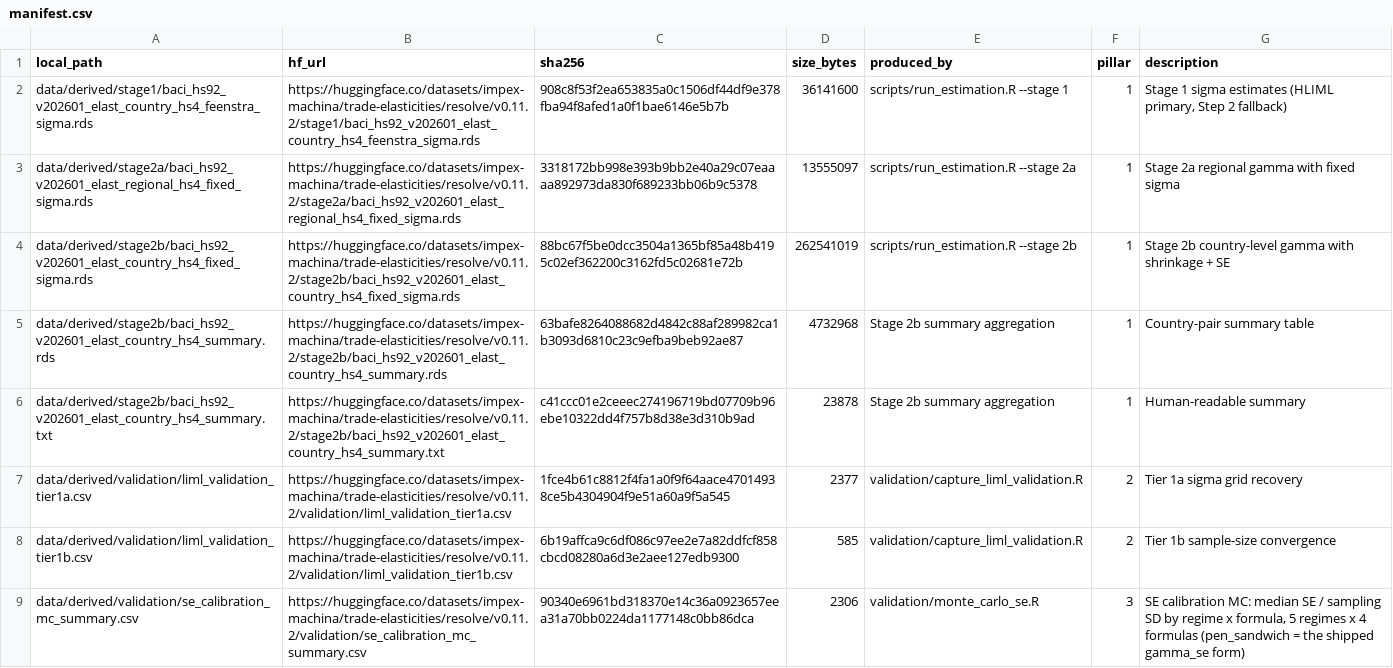
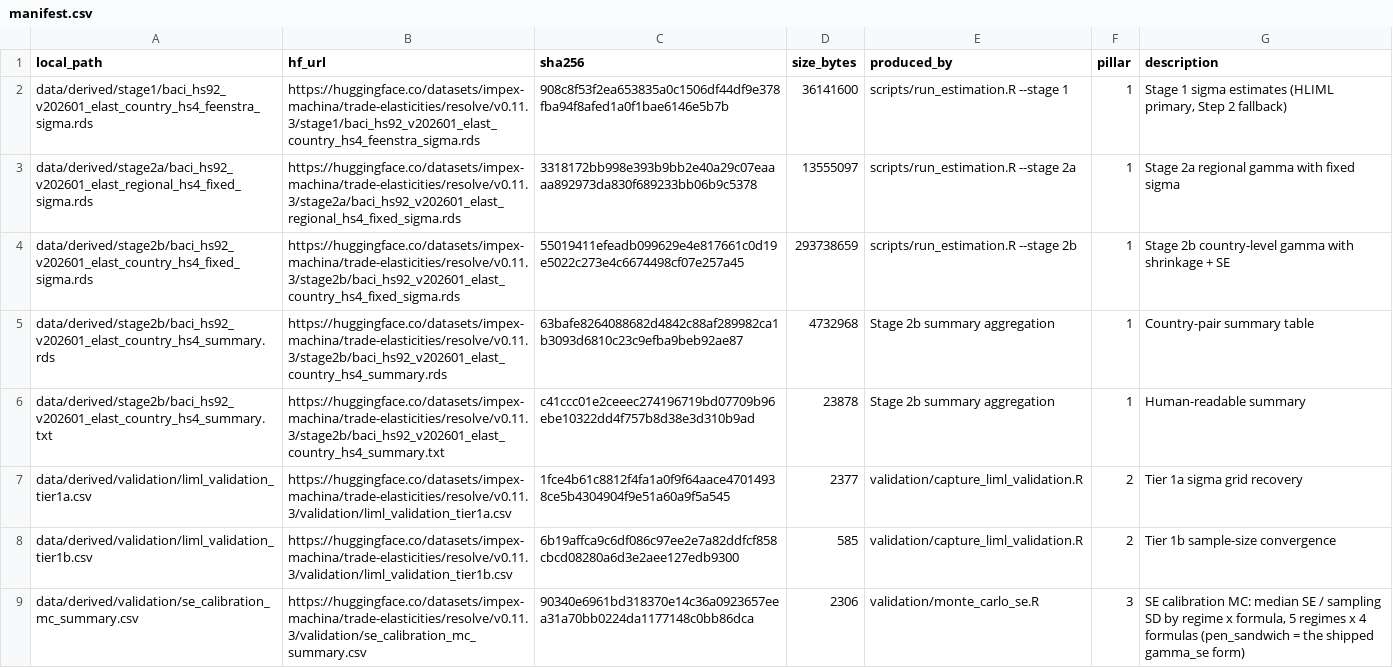
Before and after one commit to impex-machina/trade-elasticities, a CSV file: data/manifest.csv, drawn as a sheet; only a part is shown; the diff covers the shown part only.

Commit message:
release v0.11.3: total_trade and opt_tariff_total (data revision a8af84de0af983571c145b95e9f2a8892a7ed2fe)

```diff
--- a/data/manifest.csv
+++ b/data/manifest.csv
@@ -1,9 +1,9 @@
 "local_path","hf_url","sha256","size_bytes","produced_by","pillar","description"
-"data/derived/stage1/baci_hs92_v202601_elast_country_hs4_feenstra_sigma.rds","https://huggingface.co/datasets/impex-machina/trade-elasticities/resolve/v0.11.2/stage1/baci_hs92_v202601_elast_country_hs4_feenstra_sigma.rds","908c8f53f2ea653835a0c1506df44df9e378fba94f8afed1a0f1bae6146e5b7b",36141600,"scripts/run_estimation.R --stage 1",1,"Stage 1 sigma estimates (HLIML primary, Step 2 fallback)"
-"data/derived/stage2a/baci_hs92_v202601_elast_regional_hs4_fixed_sigma.rds","https://huggingface.co/datasets/impex-machina/trade-elasticities/resolve/v0.11.2/stage2a/baci_hs92_v202601_elast_regional_hs4_fixed_sigma.rds","3318172bb998e393b9bb2e40a29c07eaaaa892973da830f689233bb06b9c5378",13555097,"scripts/run_estimation.R --stage 2a",1,"Stage 2a regional gamma with fixed sigma"
-"data/derived/stage2b/baci_hs92_v202601_elast_country_hs4_fixed_sigma.rds","https://huggingface.co/datasets/impex-machina/trade-elasticities/resolve/v0.11.2/stage2b/baci_hs92_v202601_elast_country_hs4_fixed_sigma.rds","88bc67f5be0dcc3504a1365bf85a48b4195c02ef362200c3162fd5c02681e72b",262541019,"scripts/run_estimation.R --stage 2b",1,"Stage 2b country-level gamma with shrinkage + SE"
-"data/derived/stage2b/baci_hs92_v202601_elast_country_hs4_summary.rds","https://huggingface.co/datasets/impex-machina/trade-elasticities/resolve/v0.11.2/stage2b/baci_hs92_v202601_elast_country_hs4_summary.rds","63bafe8264088682d4842c88af289982ca1b3093d6810c23c9efba9beb92ae87",4732968,"Stage 2b summary aggregation",1,"Country-pair summary table"
-"data/derived/stage2b/baci_hs92_v202601_elast_country_hs4_summary.txt","https://huggingface.co/datasets/impex-machina/trade-elasticities/resolve/v0.11.2/stage2b/baci_hs92_v202601_elast_country_hs4_summary.txt","c41ccc01e2ceeec274196719bd07709b96ebe10322dd4f757b8d38e3d310b9ad",23878,"Stage 2b summary aggregation",1,"Human-readable summary"
-"data/derived/validation/liml_validation_tier1a.csv","https://huggingface.co/datasets/impex-machina/trade-elasticities/resolve/v0.11.2/validation/liml_validation_tier1a.csv","1fce4b61c8812f4fa1a0f9f64aace47014938ce5b4304904f9e51a60a9f5a545",2377,"validation/capture_liml_validation.R",2,"Tier 1a sigma grid recovery"
-"data/derived/validation/liml_validation_tier1b.csv","https://huggingface.co/datasets/impex-machina/trade-elasticities/resolve/v0.11.2/validation/liml_validation_tier1b.csv","6b19affca9c6df086c97ee2e7a82ddfcf858cbcd08280a6d3e2aee127edb9300",585,"validation/capture_liml_validation.R",2,"Tier 1b sample-size convergence"
-"data/derived/validation/se_calibration_mc_summary.csv","https://huggingface.co/datasets/impex-machina/trade-elasticities/resolve/v0.11.2/validation/se_calibration_mc_summary.csv","90340e6961bd318370e14c36a0923657eea31a70bb0224da1177148c0bb86dca",2306,"validation/monte_carlo_se.R",3,"SE calibration MC: median SE / sampling SD by regime x formula, 5 regimes x 4 formulas (pen_sandwich = the shipped gamma_se form)"
+"data/derived/stage1/baci_hs92_v202601_elast_country_hs4_feenstra_sigma.rds","https://huggingface.co/datasets/impex-machina/trade-elasticities/resolve/v0.11.3/stage1/baci_hs92_v202601_elast_country_hs4_feenstra_sigma.rds","908c8f53f2ea653835a0c1506df44df9e378fba94f8afed1a0f1bae6146e5b7b",36141600,"scripts/run_estimation.R --stage 1",1,"Stage 1 sigma estimates (HLIML primary, Step 2 fallback)"
+"data/derived/stage2a/baci_hs92_v202601_elast_regional_hs4_fixed_sigma.rds","https://huggingface.co/datasets/impex-machina/trade-elasticities/resolve/v0.11.3/stage2a/baci_hs92_v202601_elast_regional_hs4_fixed_sigma.rds","3318172bb998e393b9bb2e40a29c07eaaaa892973da830f689233bb06b9c5378",13555097,"scripts/run_estimation.R --stage 2a",1,"Stage 2a regional gamma with fixed sigma"
+"data/derived/stage2b/baci_hs92_v202601_elast_country_hs4_fixed_sigma.rds","https://huggingface.co/datasets/impex-machina/trade-elasticities/resolve/v0.11.3/stage2b/baci_hs92_v202601_elast_country_hs4_fixed_sigma.rds","55019411efeadb099629e4e817661c0d19e5022c273e4c6674498cf07e257a45",293738659,"scripts/run_estimation.R --stage 2b",1,"Stage 2b country-level gamma with shrinkage + SE"
+"data/derived/stage2b/baci_hs92_v202601_elast_country_hs4_summary.rds","https://huggingface.co/datasets/impex-machina/trade-elasticities/resolve/v0.11.3/stage2b/baci_hs92_v202601_elast_country_hs4_summary.rds","63bafe8264088682d4842c88af289982ca1b3093d6810c23c9efba9beb92ae87",4732968,"Stage 2b summary aggregation",1,"Country-pair summary table"
+"data/derived/stage2b/baci_hs92_v202601_elast_country_hs4_summary.txt","https://huggingface.co/datasets/impex-machina/trade-elasticities/resolve/v0.11.3/stage2b/baci_hs92_v202601_elast_country_hs4_summary.txt","c41ccc01e2ceeec274196719bd07709b96ebe10322dd4f757b8d38e3d310b9ad",23878,"Stage 2b summary aggregation",1,"Human-readable summary"
+"data/derived/validation/liml_validation_tier1a.csv","https://huggingface.co/datasets/impex-machina/trade-elasticities/resolve/v0.11.3/validation/liml_validation_tier1a.csv","1fce4b61c8812f4fa1a0f9f64aace47014938ce5b4304904f9e51a60a9f5a545",2377,"validation/capture_liml_validation.R",2,"Tier 1a sigma grid recovery"
+"data/derived/validation/liml_validation_tier1b.csv","https://huggingface.co/datasets/impex-machina/trade-elasticities/resolve/v0.11.3/validation/liml_validation_tier1b.csv","6b19affca9c6df086c97ee2e7a82ddfcf858cbcd08280a6d3e2aee127edb9300",585,"validation/capture_liml_validation.R",2,"Tier 1b sample-size convergence"
+"data/derived/validation/se_calibration_mc_summary.csv","https://huggingface.co/datasets/impex-machina/trade-elasticities/resolve/v0.11.3/validation/se_calibration_mc_summary.csv","90340e6961bd318370e14c36a0923657eea31a70bb0224da1177148c0bb86dca",2306,"validation/monte_carlo_se.R",3,"SE calibration MC: median SE / sampling SD by regime x formula, 5 regimes x 4 formulas (pen_sandwich = the shipped gamma_se form)"
```
Also changed, not shown: 14 edited cells elsewhere in this file, 2 other files.
